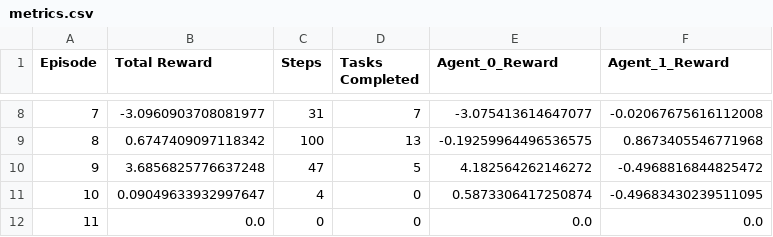
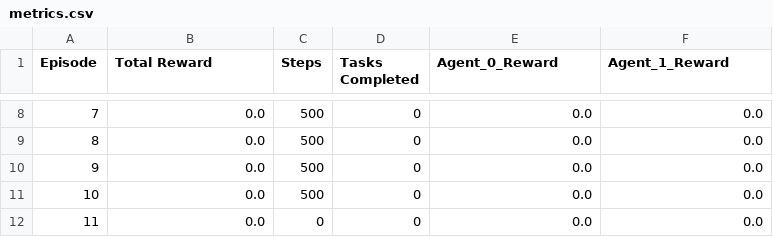
Before and after one commit to Manthan-J-06/heterogeneous-marl-warehouse, a CSV file: metrics.csv, drawn as a sheet; only a part is shown, gaps mark what is left out; the diff covers the shown part only.

```diff
--- a/metrics.csv
+++ b/metrics.csv
@@ -8,5 +8,5 @@ Episode,Total Reward,Steps,Tasks Completed,Agent_0_Reward,Agent_1_Reward
-7,-3.0960903708081977,31,7,-3.075413614647077,-0.02067675616112008
-8,0.6747409097118342,100,13,-0.19259964496536575,0.8673405546771968
-9,3.6856825776637248,47,5,4.182564262146272,-0.4968816844825472
-10,0.09049633932997647,4,0,0.5873306417250874,-0.49683430239511095
+7,0.0,500,0,0.0,0.0
+8,0.0,500,0,0.0,0.0
+9,0.0,500,0,0.0,0.0
+10,0.0,500,0,0.0,0.0
 11,0.0,0,0,0.0,0.0
```
Also changed, not shown: 29 edited cells elsewhere in this file, 4 other files.
